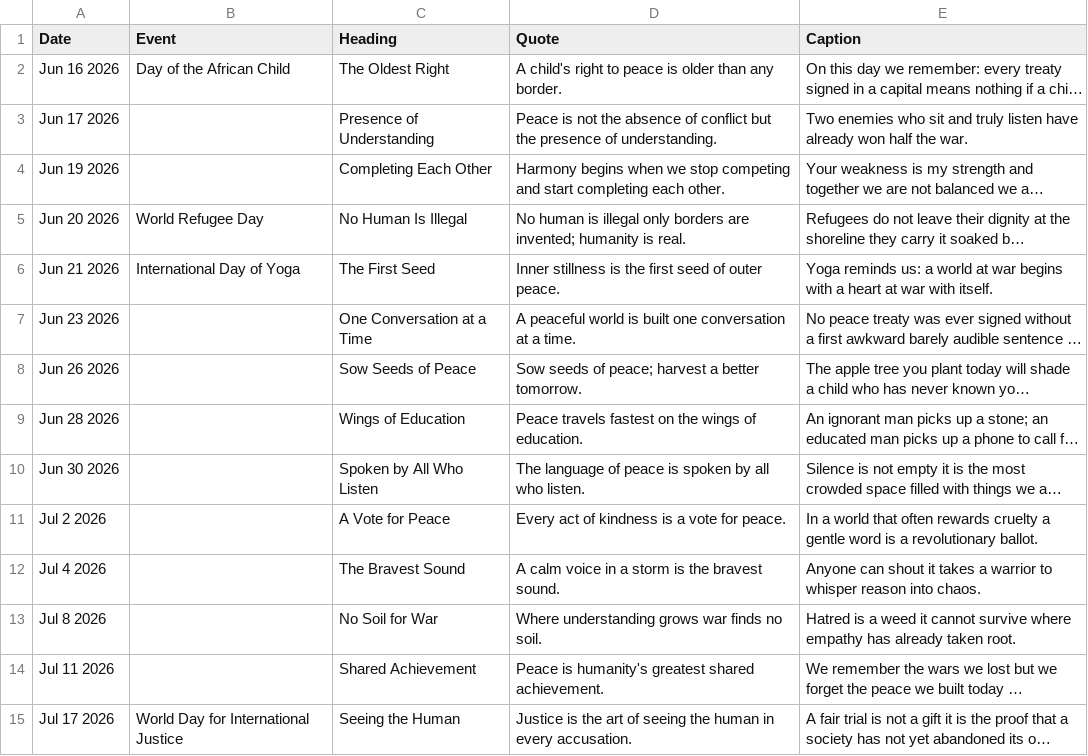
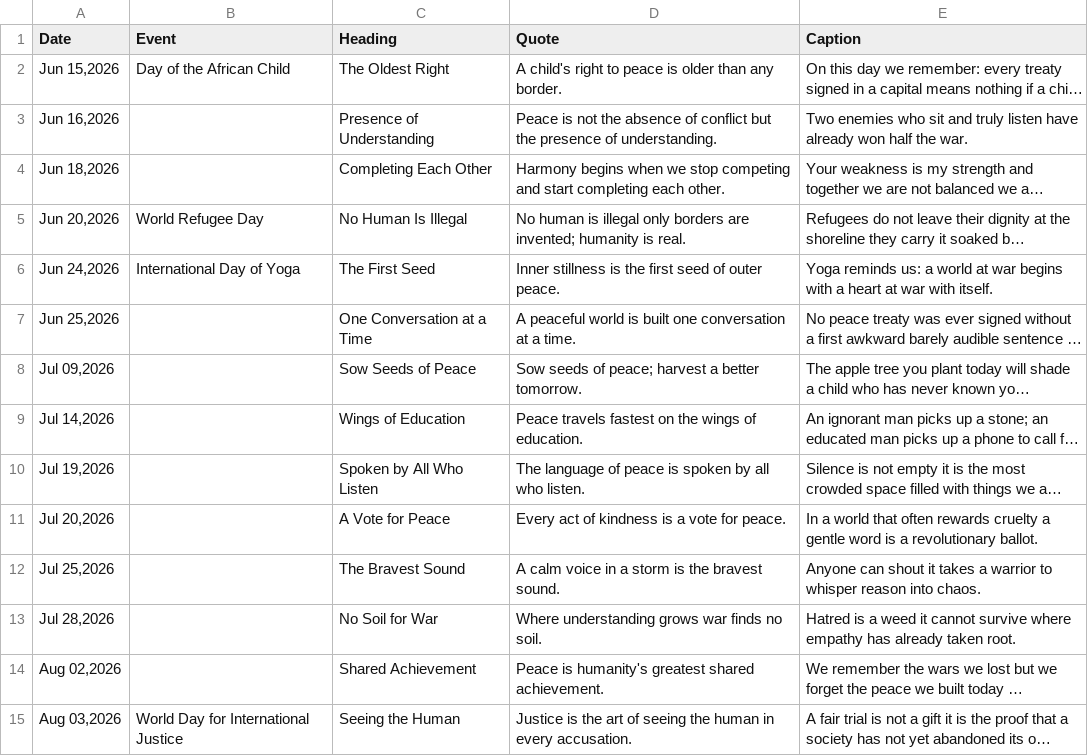
Before and after one commit to Jalte-Diye-Foundation/Cogentic, a CSV file: peace_justice.csv, drawn as a sheet; only a part is shown; long unchanged cells end in …; the diff covers the shown part only; the diff names each change by its address in the sheet, - before the commit and + after, or states it on an @@ line.

Commit message:
Update peace_justice.csv

```diff
--- a/peace_justice.csv
+++ b/peace_justice.csv
-A2 (Date): Jun 16 2026
+A2 (Date): Jun 15,2026
-A3 (Date): Jun 17 2026
+A3 (Date): Jun 16,2026
-A4 (Date): Jun 19 2026
+A4 (Date): Jun 18,2026
-A5 (Date): Jun 20 2026
+A5 (Date): Jun 20,2026
-A6 (Date): Jun 21 2026
+A6 (Date): Jun 24,2026
-A7 (Date): Jun 23 2026
+A7 (Date): Jun 25,2026
-A8 (Date): Jun 26 2026
+A8 (Date): Jul 09,2026
-A9 (Date): Jun 28 2026
+A9 (Date): Jul 14,2026
-A10 (Date): Jun 30 2026
+A10 (Date): Jul 19,2026
-A11 (Date): Jul 2 2026
+A11 (Date): Jul 20,2026
-A12 (Date): Jul 4 2026
+A12 (Date): Jul 25,2026
-A13 (Date): Jul 8 2026
+A13 (Date): Jul 28,2026
-A14 (Date): Jul 11 2026
+A14 (Date): Aug 02,2026
-A15 (Date): Jul 17 2026
+A15 (Date): Aug 03,2026
```
Also changed, not shown: 120 edited cells elsewhere in this file.
